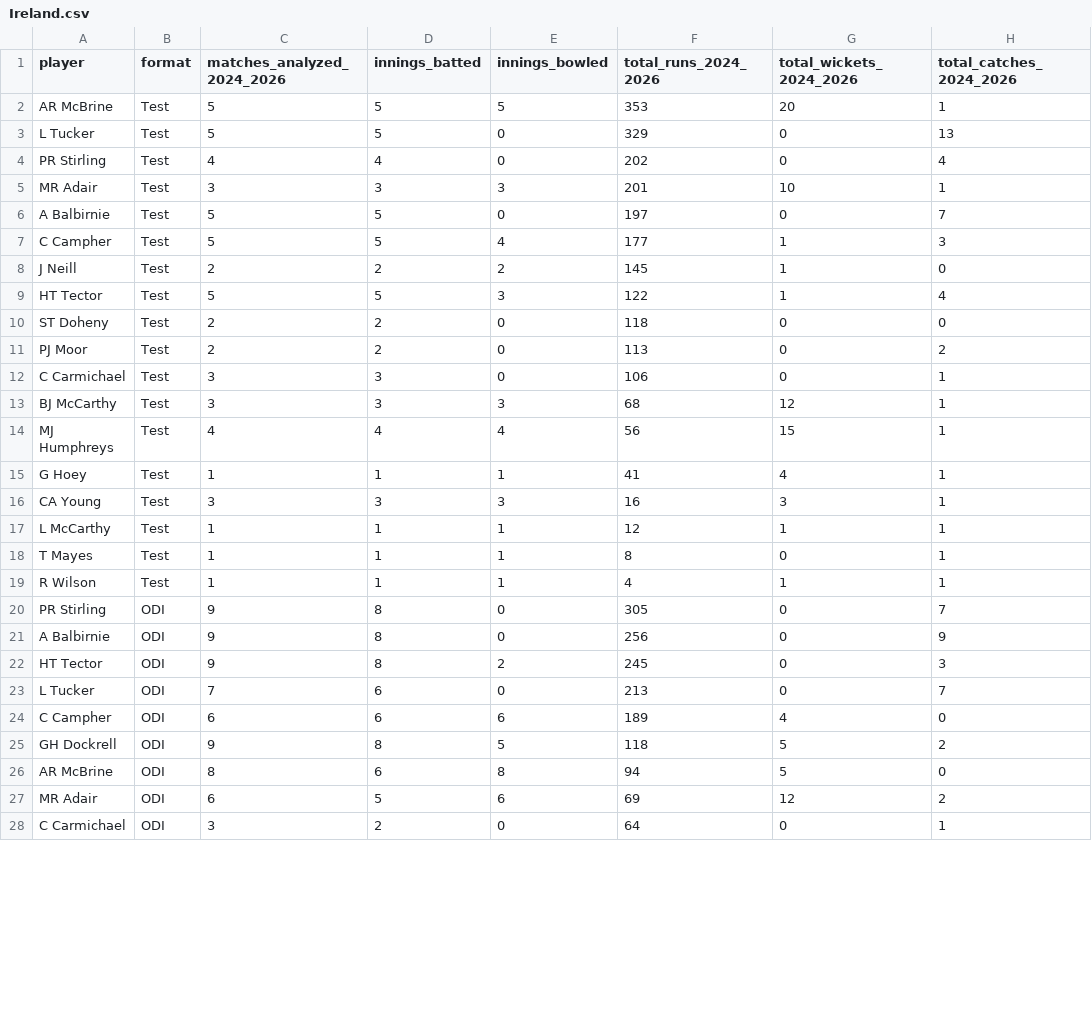
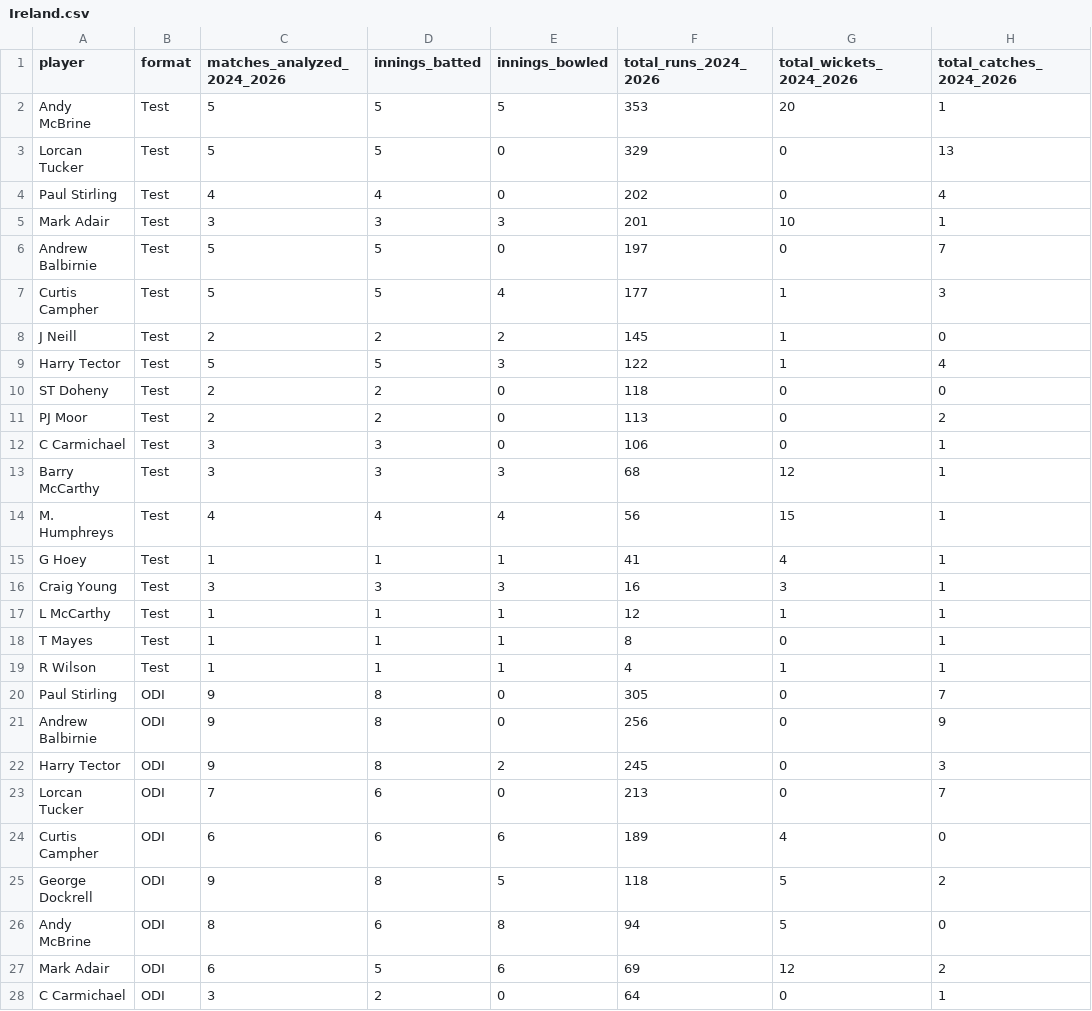
Before and after one commit to Ishad-Shyamal/R26-IT-096, a CSV file: server/microservice-2/predictions/Ireland.csv, drawn as a sheet; only a part is shown; the diff covers the shown part only; the diff names each change by its address in the sheet, - before the commit and + after, or states it on an @@ line.

```diff
--- a/server/microservice-2/predictions/Ireland.csv
+++ b/server/microservice-2/predictions/Ireland.csv
-A2 (player): AR McBrine
+A2 (player): Andy McBrine
-A3 (player): L Tucker
+A3 (player): Lorcan Tucker
-A4 (player): PR Stirling
+A4 (player): Paul Stirling
-A5 (player): MR Adair
+A5 (player): Mark Adair
-A6 (player): A Balbirnie
+A6 (player): Andrew Balbirnie
-A7 (player): C Campher
+A7 (player): Curtis Campher
-A9 (player): HT Tector
+A9 (player): Harry Tector
-A13 (player): BJ McCarthy
+A13 (player): Barry McCarthy
-A14 (player): MJ Humphreys
+A14 (player): M. Humphreys
-A16 (player): CA Young
+A16 (player): Craig Young
-A20 (player): PR Stirling
+A20 (player): Paul Stirling
-A21 (player): A Balbirnie
+A21 (player): Andrew Balbirnie
-A22 (player): HT Tector
+A22 (player): Harry Tector
-A23 (player): L Tucker
+A23 (player): Lorcan Tucker
-A24 (player): C Campher
+A24 (player): Curtis Campher
-A25 (player): GH Dockrell
+A25 (player): George Dockrell
-A26 (player): AR McBrine
+A26 (player): Andy McBrine
-A27 (player): MR Adair
+A27 (player): Mark Adair
```
Also changed, not shown: 1 added row and 20 edited cells elsewhere in this file, server/microservice-2/predictions/India.csv, server/microservice-2/predictions/Pakistan.csv, 11 other files.
